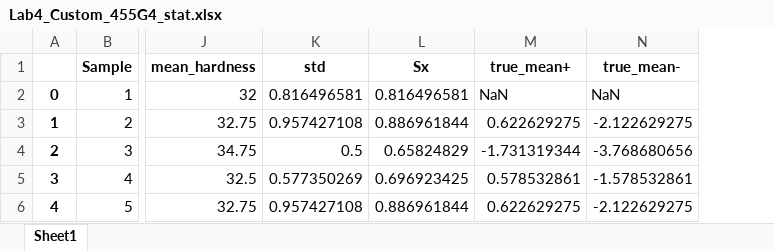
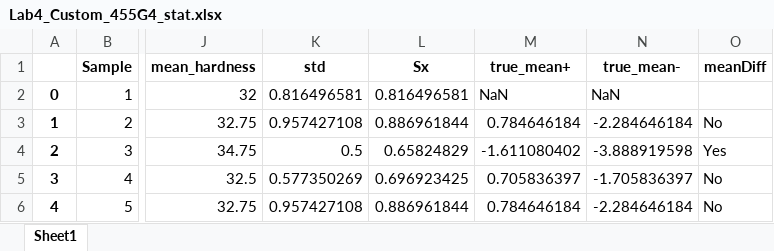
Before and after one commit to Juniper82/PSU_ME_Stuff, an Excel workbook: ME365/Labs/Lab4/Lab4_Custom_455G4_stat.xlsx, sheet Sheet1, drawn as a sheet; only a part is shown, gaps mark what is left out; values as stored, in another font and other column widths than the file's, no borders; the diff names each change by its address in the sheet, - before the commit and + after, or states it on an @@ line.

```diff
--- a/ME365/Labs/Lab4/Lab4_Custom_455G4_stat.xlsx (sheet Sheet1)
+++ b/ME365/Labs/Lab4/Lab4_Custom_455G4_stat.xlsx (sheet Sheet1)
+column O (meanDiff), rows 3-6: No | Yes | No | No
-M3 (true_mean+): 0.622629275
+M3 (true_mean+): 0.784646184
-N3 (true_mean-): -2.122629275
+N3 (true_mean-): -2.284646184
-M4 (true_mean+): -1.731319344
+M4 (true_mean+): -1.611080402
-N4 (true_mean-): -3.768680656
+N4 (true_mean-): -3.888919598
-M5 (true_mean+): 0.578532861
+M5 (true_mean+): 0.705836397
-N5 (true_mean-): -1.578532861
+N5 (true_mean-): -1.705836397
-M6 (true_mean+): 0.622629275
+M6 (true_mean+): 0.784646184
-N6 (true_mean-): -2.122629275
+N6 (true_mean-): -2.284646184
```
Also changed, not shown: ME365/Labs/Lab4/Lab4_420G4_stat.xlsx, ME365/Labs/Lab4/Lab4_440AG4_stat.xlsx, 2 other files.
